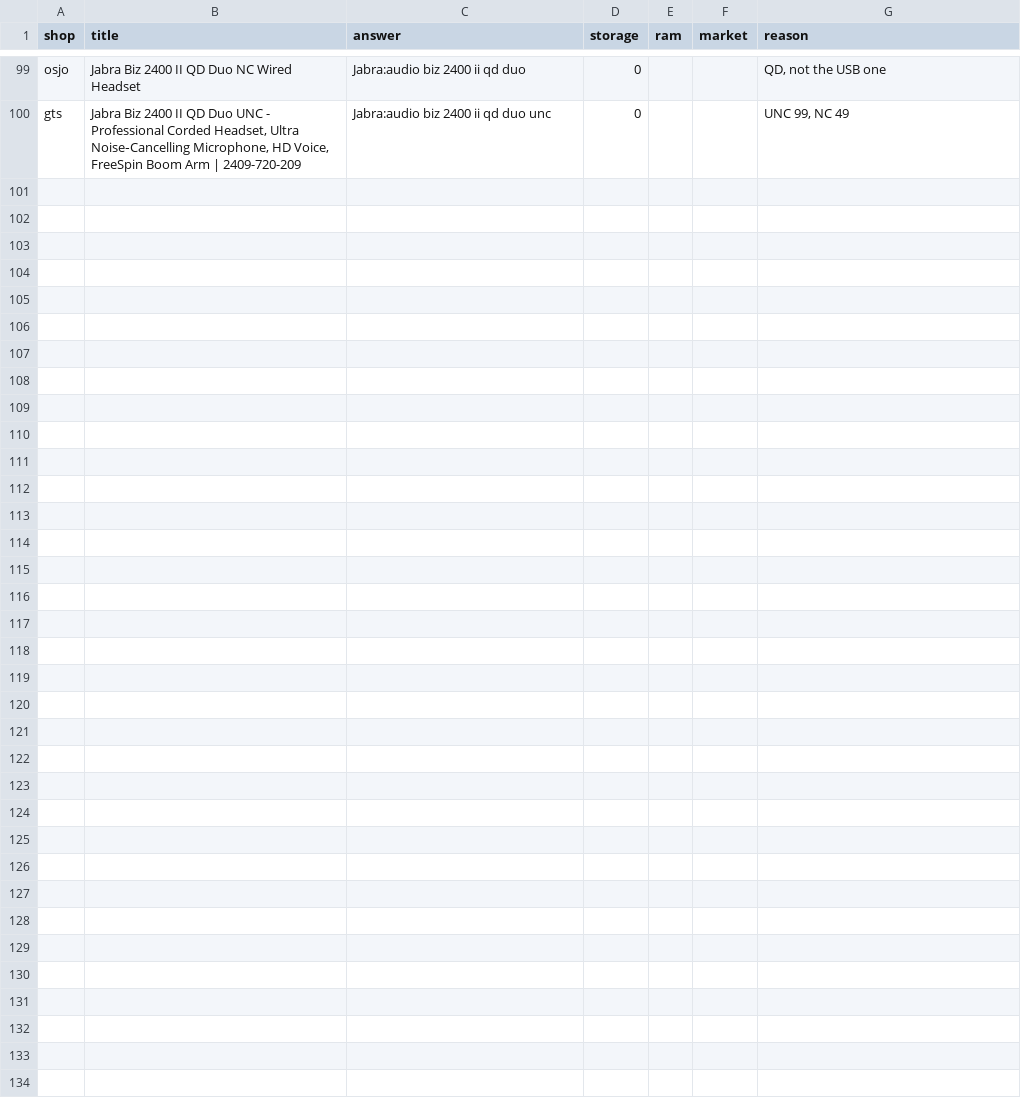
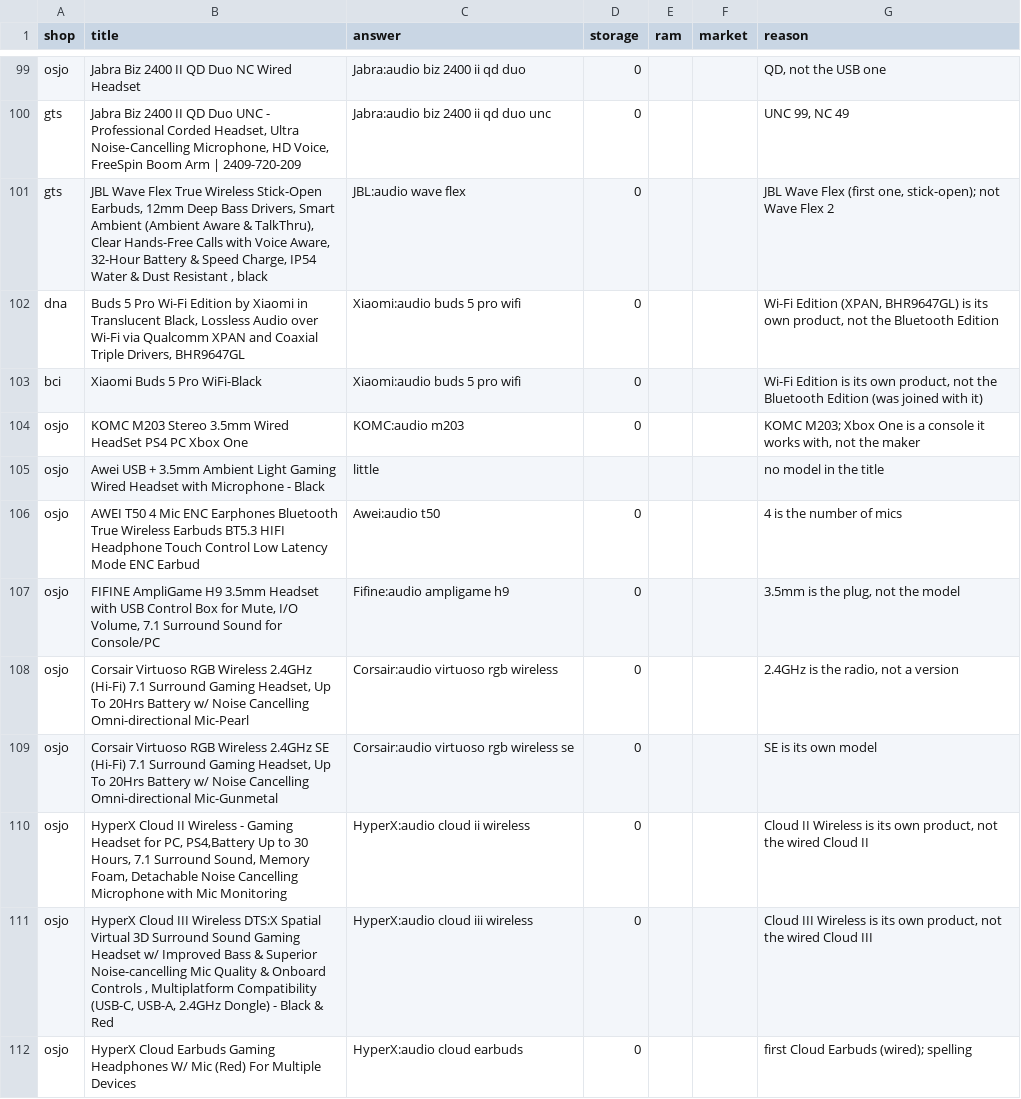
Before and after one commit to laithmuhaiesn-wq/data-jobs, a CSV file: data/decisions/audio.csv, drawn as a sheet; only a part is shown, gaps mark what is left out; the diff covers the shown part only; the diff names each change by its address in the sheet, - before the commit and + after, or states it on an @@ line.

```diff
--- a/data/decisions/audio.csv
+++ b/data/decisions/audio.csv
+row 101: gts | JBL Wave Flex True Wireless Stick-Open Earbuds, 12mm Deep Bass Drivers, Smart Ambient (Ambient Aware & TalkThru), Clear Hands-Free Calls with Voice Aware, 32-Hour Battery & Speed Charge, IP54 Water & Dust Resistant , black | JBL:audio wave flex | 0 |  |  | JBL Wave Flex (first one, stick-open); not Wave Flex 2
+row 102: dna | Buds 5 Pro Wi-Fi Edition by Xiaomi in Translucent Black, Lossless Audio over Wi-Fi via Qualcomm XPAN and Coaxial Triple Drivers, BHR9647GL | Xiaomi:audio buds 5 pro wifi | 0 |  |  | Wi-Fi Edition (XPAN, BHR9647GL) is its own product, not the Bluetooth Edition
+row 103: bci | Xiaomi Buds 5 Pro WiFi-Black | Xiaomi:audio buds 5 pro wifi | 0 |  |  | Wi-Fi Edition is its own product, not the Bluetooth Edition (was joined with it)
+row 104: osjo | KOMC M203 Stereo 3.5mm Wired HeadSet PS4 PC Xbox One | KOMC:audio m203 | 0 |  |  | KOMC M203; Xbox One is a console it works with, not the maker
+row 105: osjo | Awei USB + 3.5mm Ambient Light Gaming Wired Headset with Microphone - Black | little |  |  |  | no model in the title
+row 106: osjo | AWEI T50 4 Mic ENC Earphones Bluetooth True Wireless Earbuds BT5.3 HIFI Headphone Touch Control Low Latency Mode ENC Earbud | Awei:audio t50 | 0 |  |  | 4 is the number of mics
+row 107: osjo | FIFINE AmpliGame H9 3.5mm Headset with USB Control Box for Mute, I/O Volume, 7.1 Surround Sound for Console/PC | Fifine:audio ampligame h9 | 0 |  |  | 3.5mm is the plug, not the model
+row 108: osjo | Corsair Virtuoso RGB Wireless 2.4GHz (Hi-Fi) 7.1 Surround Gaming Headset, Up To 20Hrs Battery w/ Noise Cancelling Omni-directional Mic-Pearl | Corsair:audio virtuoso rgb wireless | 0 |  |  | 2.4GHz is the radio, not a version
+row 109: osjo | Corsair Virtuoso RGB Wireless 2.4GHz SE (Hi-Fi) 7.1 Surround Gaming Headset, Up To 20Hrs Battery w/ Noise Cancelling Omni-directional Mic-Gunmetal | Corsair:audio virtuoso rgb wireless se | 0 |  |  | SE is its own model
+row 110: osjo | HyperX Cloud II Wireless - Gaming Headset for PC, PS4,Battery Up to 30 Hours, 7.1 Surround Sound, Memory Foam, Detachable Noise Cancelling Microphone with Mic Monitoring | HyperX:audio cloud ii wireless | 0 |  |  | Cloud II Wireless is its own product, not the wired Cloud II
+row 111: osjo | HyperX Cloud III Wireless DTS:X Spatial Virtual 3D Surround Sound Gaming Headset w/ Improved Bass & Superior Noise-cancelling Mic Quality & Onboard Controls , Multiplatform Compatibility (USB-C, USB-A, 2.4GHz Dongle) - Black & Red | HyperX:audio cloud iii wireless | 0 |  |  | Cloud III Wireless is its own product, not the wired Cloud III
+row 112: osjo | HyperX Cloud Earbuds Gaming Headphones W/ Mic (Red) For Multiple Devices | HyperX:audio cloud earbuds | 0 |  |  | first Cloud Earbuds (wired); spelling
```
Also changed, not shown: 11 added rows elsewhere in this file, data/decisions/monitor.csv, data/decisions/tv.csv, 13 other files.
